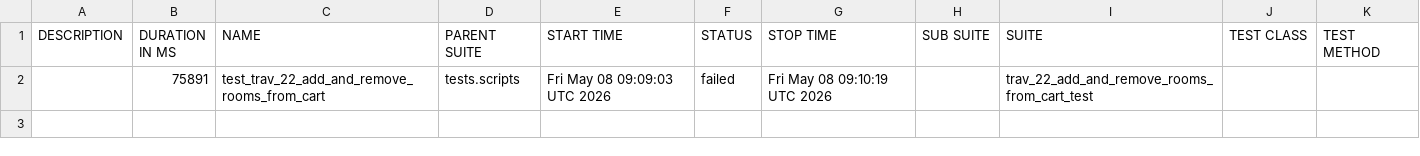
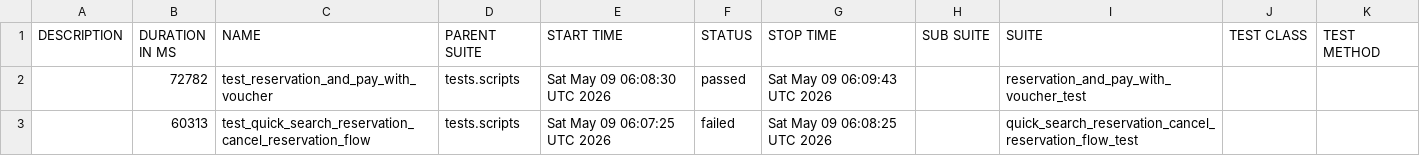
Before and after one commit to gabrielfilipwesrom/qa-reports, a CSV file: data/suites.csv, drawn as a sheet.

```diff
--- a/data/suites.csv
+++ b/data/suites.csv
@@ -1,2 +1,3 @@
 "DESCRIPTION","DURATION IN MS","NAME","PARENT SUITE","START TIME","STATUS","STOP TIME","SUB SUITE","SUITE","TEST CLASS","TEST METHOD"
-"","75891","test_trav_22_add_and_remove_rooms_from_cart","tests.scripts","Fri May 08 09:09:03 UTC 2026","failed","Fri May 08 09:10:19 UTC 2026","","trav_22_add_and_remove_rooms_from_cart_test","",""
+"","72782","test_reservation_and_pay_with_voucher","tests.scripts","Sat May 09 06:08:30 UTC 2026","passed","Sat May 09 06:09:43 UTC 2026","","reservation_and_pay_with_voucher_test","",""
+"","60313","test_quick_search_reservation_cancel_reservation_flow","tests.scripts","Sat May 09 06:07:25 UTC 2026","failed","Sat May 09 06:08:25 UTC 2026","","quick_search_reservation_cancel_reservation_flow_test","",""
```
Also changed, not shown: 31 other files.
